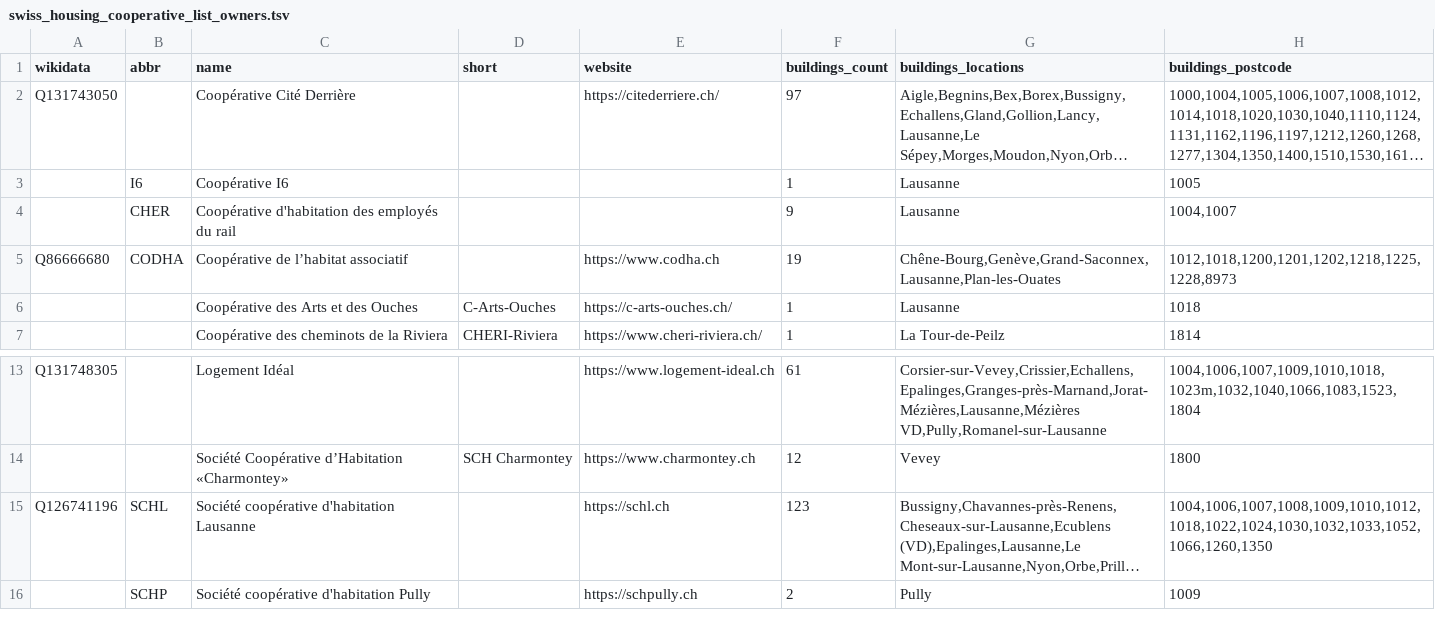
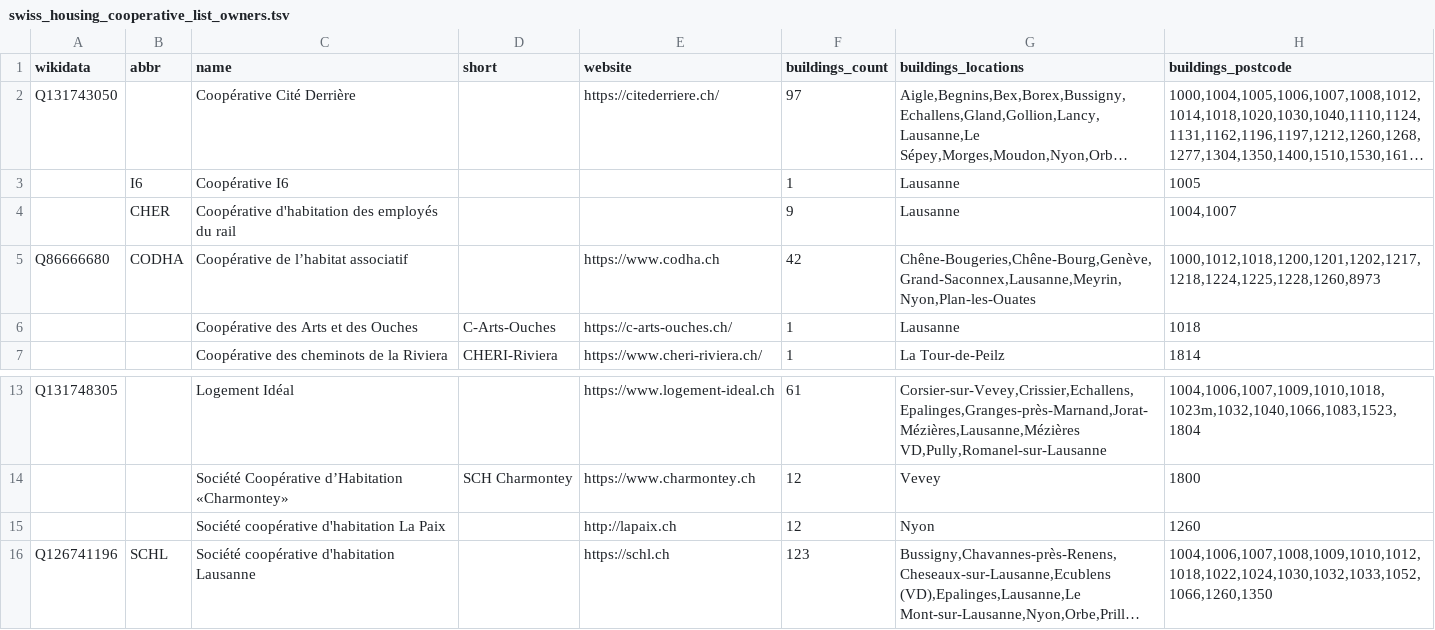
Before and after one commit to imagoiq/swiss-housing-cooperative-map, a TSV file: output/swiss_housing_cooperative_list_owners.tsv, drawn as a sheet; only a part is shown, gaps mark what is left out; the shorter side is filled out with more unchanged rows; long unchanged cells end in …; the diff names each change by its address in the sheet, - before the commit and + after, or states it on an @@ line.

```diff
--- a/output/swiss_housing_cooperative_list_owners.tsv
+++ b/output/swiss_housing_cooperative_list_owners.tsv
-F5 (buildings_count): 19
+F5 (buildings_count): 42
-G5 (buildings_locations): Chêne-Bourg,Genève,Grand-Saconnex,Lausanne,Plan-les-Ouates
+G5 (buildings_locations): Chêne-Bougeries,Chêne-Bourg,Genève,Grand-Saconnex,Lausanne,Meyrin,Nyon,Plan-les-Ouates
-H5 (buildings_postcode): 1012,1018,1200,1201,1202,1218,1225,1228,8973
+H5 (buildings_postcode): 1000,1012,1018,1200,1201,1202,1217,1218,1224,1225,1228,1260,8973
+row 15:  |  | Société coopérative d'habitation La Paix |  | http://lapaix.ch | 12 | Nyon | 1260
```
Also changed, not shown: 4 other files.
